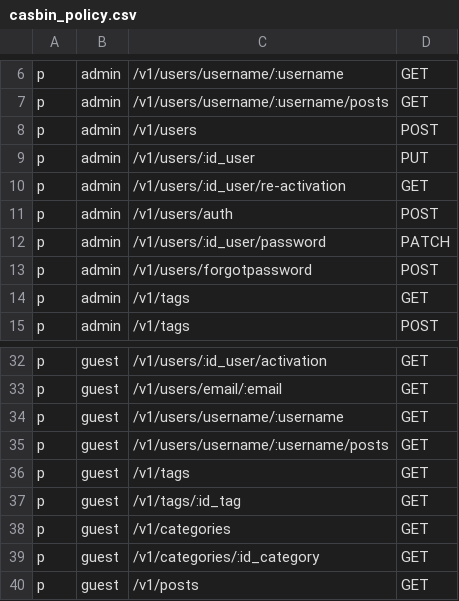
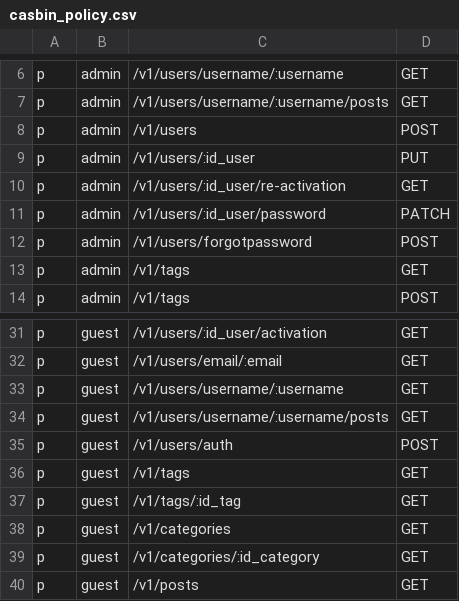
Before and after one commit to raismaulana/blogP, a CSV file: infrastructure/auth/casbin_policy.csv, drawn as a sheet; only a part is shown, gaps mark what is left out; removed rows and columns are numbered as before the commit, all else as after; the diff names each change by its address in the sheet, - before the commit and + after, or states it on an @@ line.

Commit message:
fix: change endpoint login authorization

```diff
--- a/infrastructure/auth/casbin_policy.csv
+++ b/infrastructure/auth/casbin_policy.csv
-row 11: p | admin | /v1/users/auth | POST
+row 35: p | guest | /v1/users/auth | POST
```
